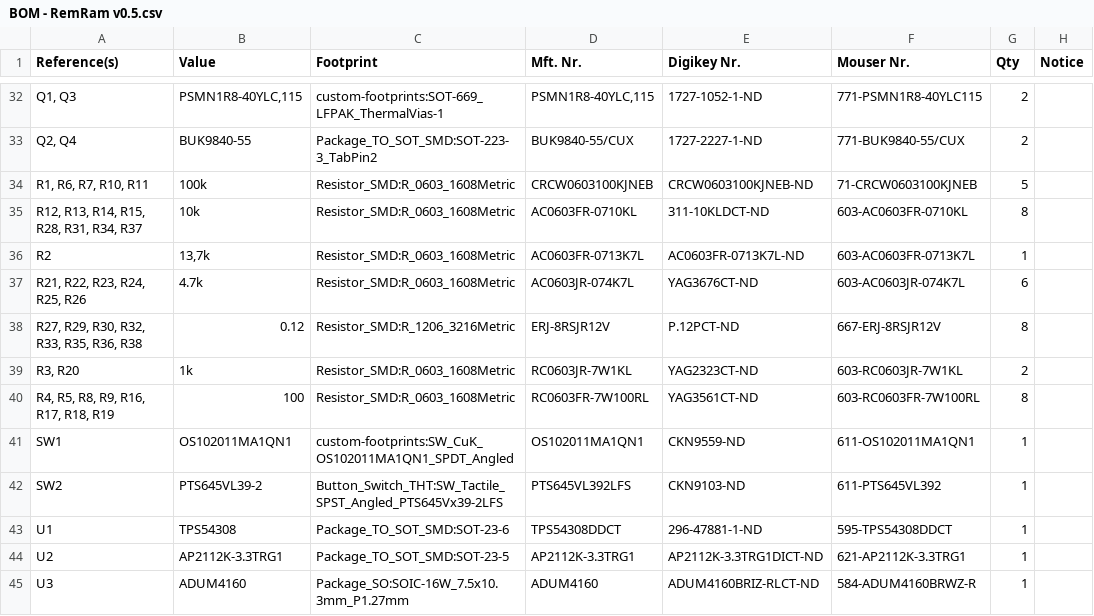
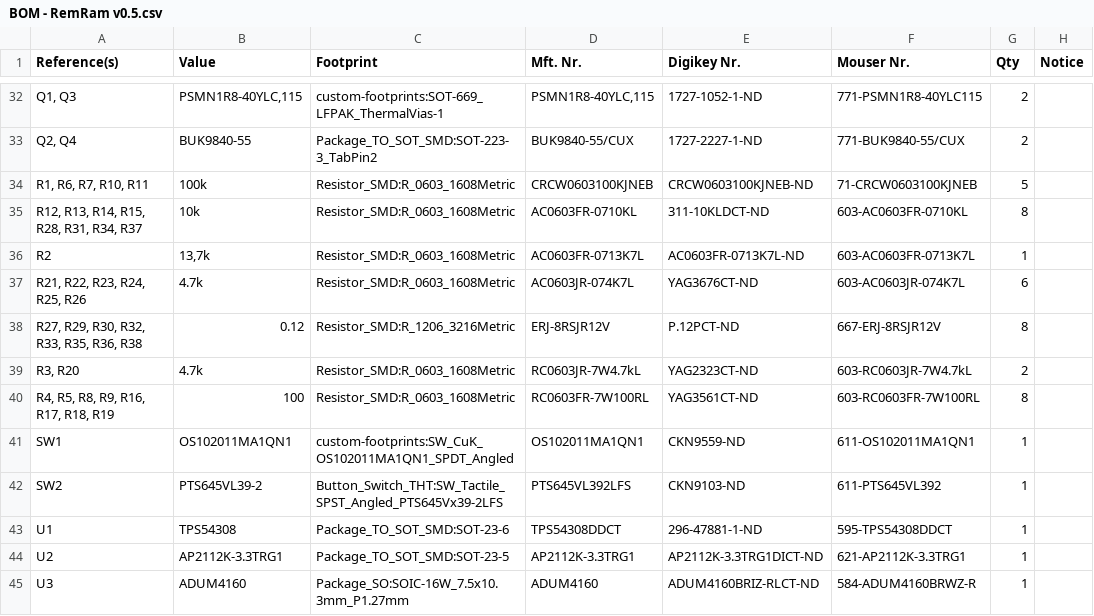
Before and after one commit to hasenbanck/remram, a CSV file: BOM - RemRam v0.5.csv, drawn as a sheet; only a part is shown, gaps mark what is left out.

```diff
--- a/BOM - RemRam v0.5.csv
+++ b/BOM - RemRam v0.5.csv
@@ -38,3 +38,3 @@ R2,"13,7k",Resistor_SMD:R_0603_1608Metric,AC0603FR-0713K7L,AC0603FR-0713K7L-ND,6
 "R27, R29, R30, R32, R33, R35, R36, R38",0.12,Resistor_SMD:R_1206_3216Metric,ERJ-8RSJR12V,P.12PCT-ND,667-ERJ-8RSJR12V,8,
-"R3, R20",1k,Resistor_SMD:R_0603_1608Metric,RC0603JR-7W1KL,YAG2323CT-ND,603-RC0603JR-7W1KL,2,
+"R3, R20",4.7k,Resistor_SMD:R_0603_1608Metric,RC0603JR-7W4.7kL,YAG2323CT-ND,603-RC0603JR-7W4.7kL,2,
 "R4, R5, R8, R9, R16, R17, R18, R19",100,Resistor_SMD:R_0603_1608Metric,RC0603FR-7W100RL,YAG3561CT-ND,603-RC0603FR-7W100RL,8,
```
Also changed, not shown: 6 other files.
